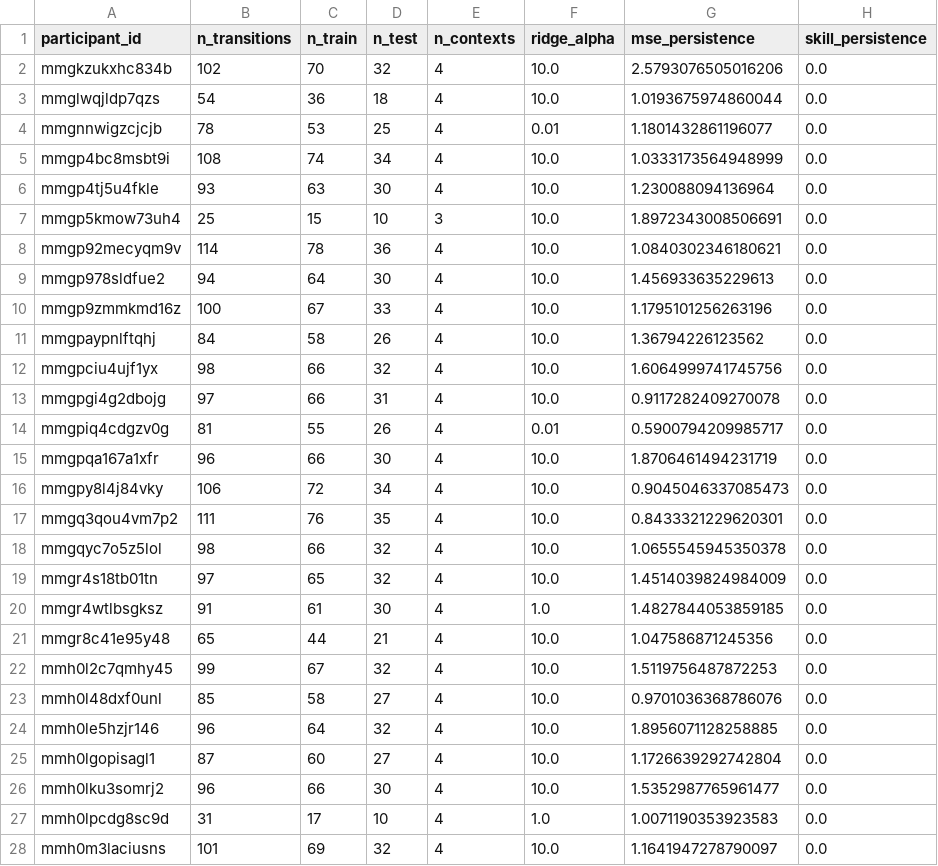
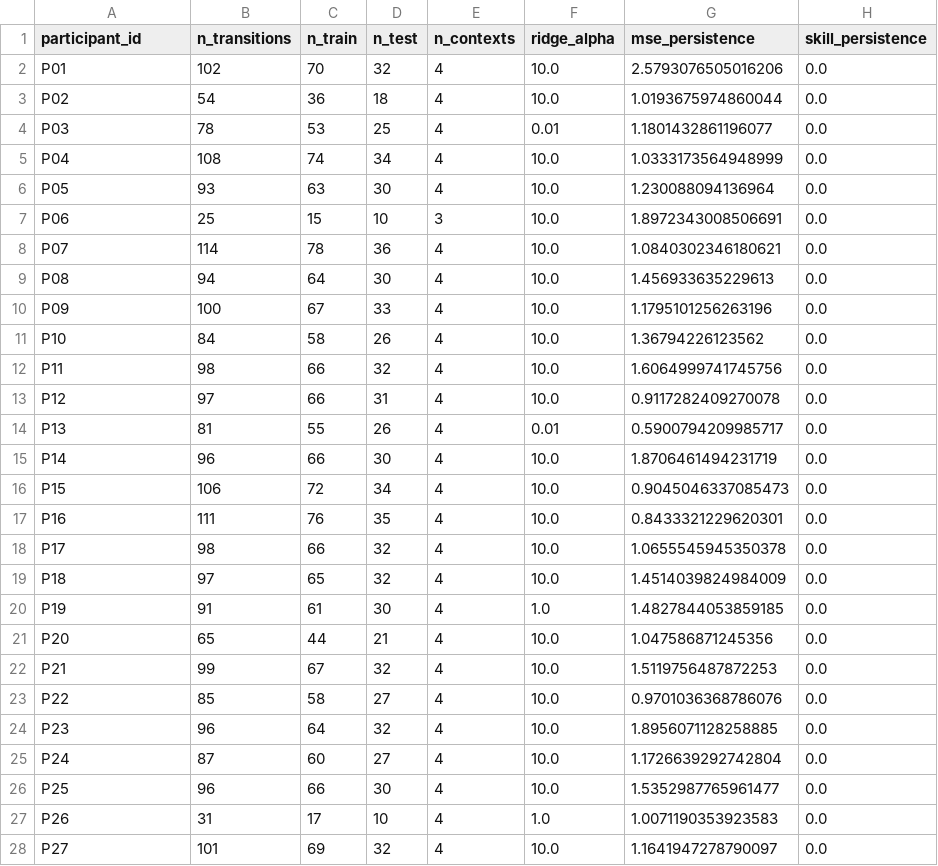
Before and after one commit to david-j-cox/eigenvectors-and-eigenvalues, a CSV file: reanalysis/outputs/individual_profiles.csv, drawn as a sheet; only a part is shown; the diff covers the shown part only; the diff names each change by its address in the sheet, - before the commit and + after, or states it on an @@ line.

```diff
--- a/reanalysis/outputs/individual_profiles.csv
+++ b/reanalysis/outputs/individual_profiles.csv
-A2 (participant_id): mmgkzukxhc834b
+A2 (participant_id): P01
-A3 (participant_id): mmglwqjldp7qzs
+A3 (participant_id): P02
-A4 (participant_id): mmgnnwigzcjcjb
+A4 (participant_id): P03
-A5 (participant_id): mmgp4bc8msbt9i
+A5 (participant_id): P04
-A6 (participant_id): mmgp4tj5u4fkle
+A6 (participant_id): P05
-A7 (participant_id): mmgp5kmow73uh4
+A7 (participant_id): P06
-A8 (participant_id): mmgp92mecyqm9v
+A8 (participant_id): P07
-A9 (participant_id): mmgp978sldfue2
+A9 (participant_id): P08
-A10 (participant_id): mmgp9zmmkmd16z
+A10 (participant_id): P09
-A11 (participant_id): mmgpaypnlftqhj
+A11 (participant_id): P10
-A12 (participant_id): mmgpciu4ujf1yx
+A12 (participant_id): P11
-A13 (participant_id): mmgpgi4g2dbojg
+A13 (participant_id): P12
-A14 (participant_id): mmgpiq4cdgzv0g
+A14 (participant_id): P13
-A15 (participant_id): mmgpqa167a1xfr
+A15 (participant_id): P14
-A16 (participant_id): mmgpy8l4j84vky
+A16 (participant_id): P15
-A17 (participant_id): mmgq3qou4vm7p2
+A17 (participant_id): P16
-A18 (participant_id): mmgqyc7o5z5lol
+A18 (participant_id): P17
-A19 (participant_id): mmgr4s18tb01tn
+A19 (participant_id): P18
-A20 (participant_id): mmgr4wtlbsgksz
+A20 (participant_id): P19
-A21 (participant_id): mmgr8c41e95y48
+A21 (participant_id): P20
-A22 (participant_id): mmh0l2c7qmhy45
+A22 (participant_id): P21
-A23 (participant_id): mmh0l48dxf0unl
+A23 (participant_id): P22
-A24 (participant_id): mmh0le5hzjr146
+A24 (participant_id): P23
-A25 (participant_id): mmh0lgopisagl1
+A25 (participant_id): P24
-A26 (participant_id): mmh0lku3somrj2
+A26 (participant_id): P25
-A27 (participant_id): mmh0lpcdg8sc9d
+A27 (participant_id): P26
-A28 (participant_id): mmh0m3laciusns
+A28 (participant_id): P27
```
Also changed, not shown: 33 edited cells elsewhere in this file, reanalysis/outputs/context_replication.csv, reanalysis/outputs/cross_context.csv, 3 other files.
